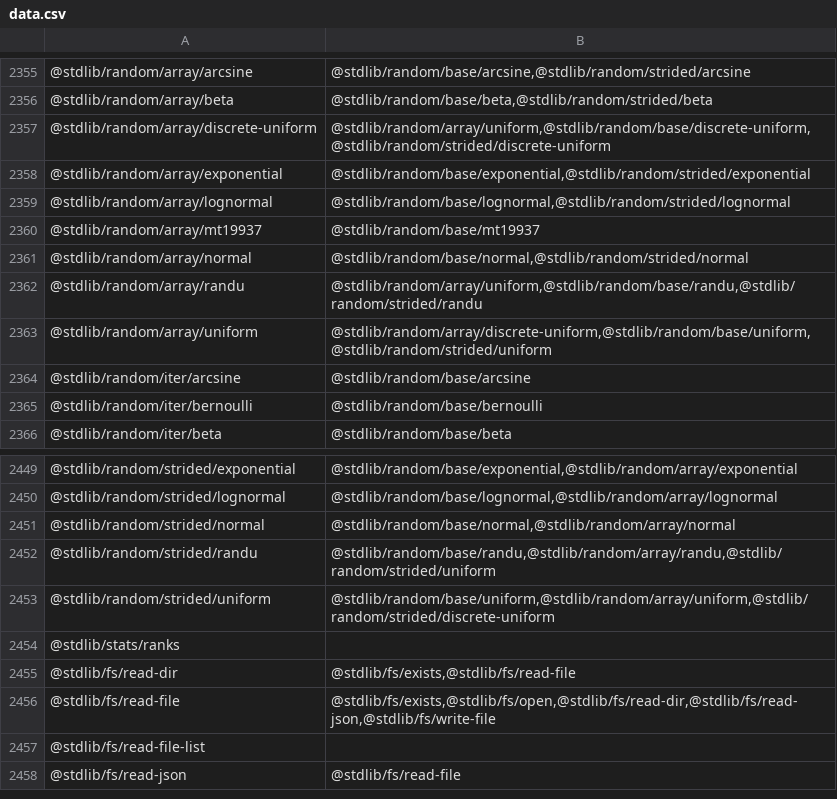
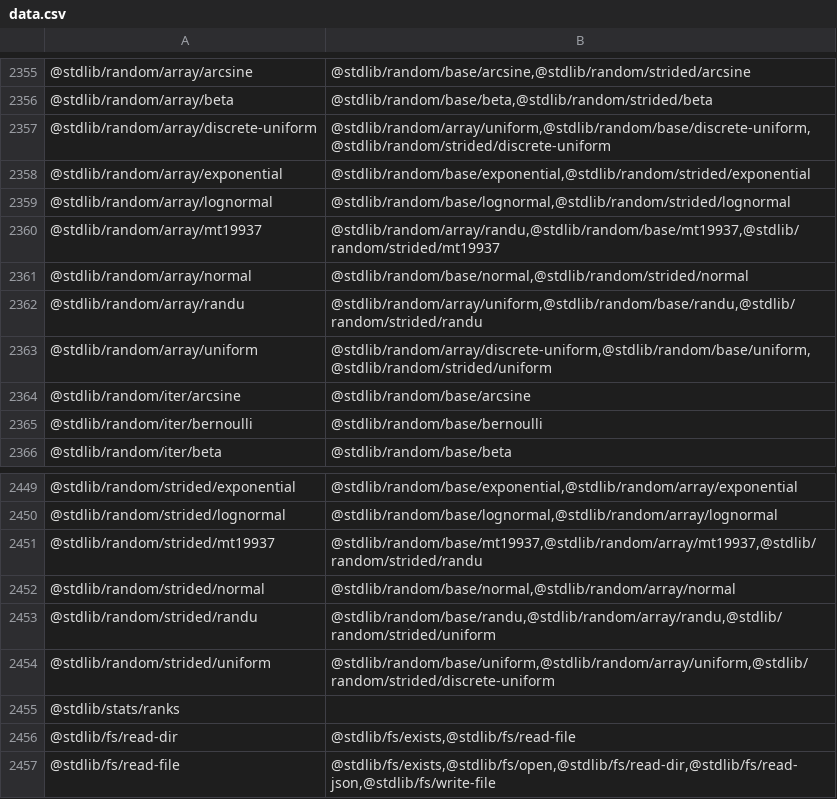
Before and after one commit to stdlib-js/namespace, a CSV file: pkg2related/data/data.csv, drawn as a sheet; only a part is shown, gaps mark what is left out; the shorter side is filled out with more unchanged rows.

```diff
--- a/pkg2related/data/data.csv
+++ b/pkg2related/data/data.csv
@@ -2359,3 +2359,3 @@
 "@stdlib/random/array/lognormal","@stdlib/random/base/lognormal,@stdlib/random/strided/lognormal"
-"@stdlib/random/array/mt19937","@stdlib/random/base/mt19937"
+"@stdlib/random/array/mt19937","@stdlib/random/array/randu,@stdlib/random/base/mt19937,@stdlib/random/strided/mt19937"
 "@stdlib/random/array/normal","@stdlib/random/base/normal,@stdlib/random/strided/normal"
@@ -2450,2 +2450,3 @@
 "@stdlib/random/strided/lognormal","@stdlib/random/base/lognormal,@stdlib/random/array/lognormal"
+"@stdlib/random/strided/mt19937","@stdlib/random/base/mt19937,@stdlib/random/array/mt19937,@stdlib/random/strided/randu"
 "@stdlib/random/strided/normal","@stdlib/random/base/normal,@stdlib/random/array/normal"
```
Also changed, not shown: alias2pkg/data/data.csv, alias2related/data/data.csv, 15 other files.
